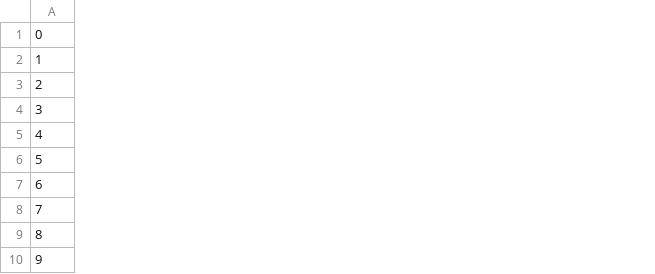
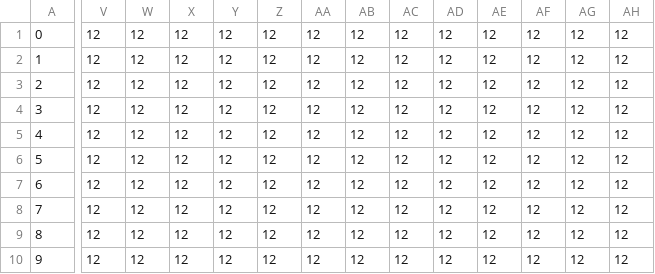
Before and after one commit to Kinoll/Hot-Tires, a CSV file: source/data/persons.csv, drawn as a sheet; only a part is shown, gaps mark what is left out; the diff covers the shown part only; the diff names each change by its address in the sheet, - before the commit and + after, or states it on an @@ line.

Commit message:
Person class reworek

```diff
--- a/source/data/persons.csv
+++ b/source/data/persons.csv
+column V, rows 1-10: all 12
+column W, rows 1-10: all 12
+column X, rows 1-10: all 12
+column Y, rows 1-10: all 12
+column Z, rows 1-10: all 12
+column AA, rows 1-10: all 12
+column AB, rows 1-10: all 12
+column AC, rows 1-10: all 12
+column AD, rows 1-10: all 12
+column AE, rows 1-10: all 12
+column AF, rows 1-10: all 12
+column AG, rows 1-10: all 12
+column AH, rows 1-10: all 12
```
Also changed, not shown: 6 added columns elsewhere in this file, 6 other files.
